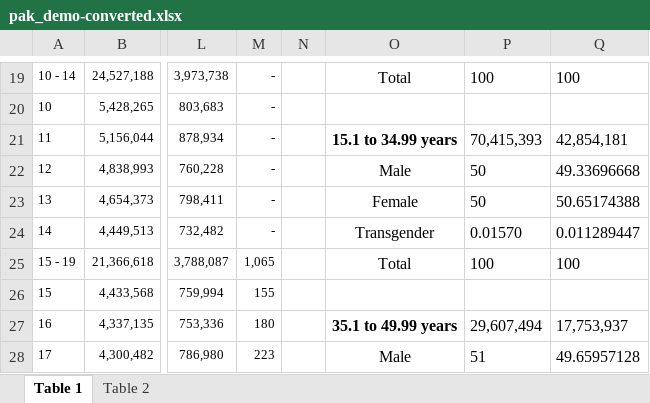
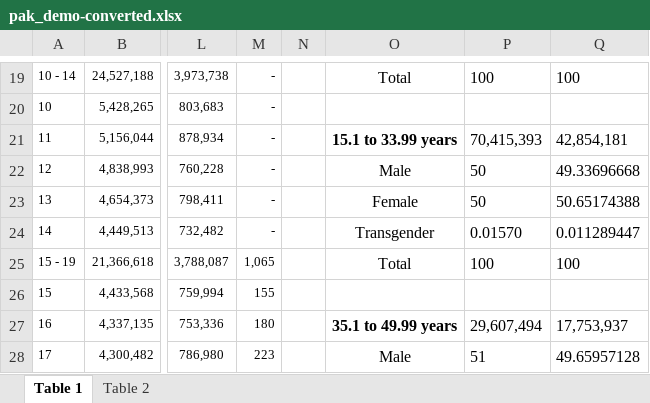
Before and after one commit to UZAIR18097/Analysis-on-Pakistan-Health-Systems, an Excel workbook: tables/Census/demographic/Excel/pak_demo-converted.xlsx, sheet Table 1, drawn as a sheet; only a part is shown, gaps mark what is left out; values as stored, in another font and other column widths than the file's, no borders; the diff names each change by its address in the sheet, - before the commit and + after, or states it on an @@ line.

```diff
--- a/tables/Census/demographic/Excel/pak_demo-converted.xlsx (sheet Table 1)
+++ b/tables/Census/demographic/Excel/pak_demo-converted.xlsx (sheet Table 1)
-O21: 15.1 to 34.99 years
+O21: 15.1 to 33.99 years
```
Also changed, not shown: tables/Census/Water/Excel/pakistan_water-converted.xlsx, 49 other files.
